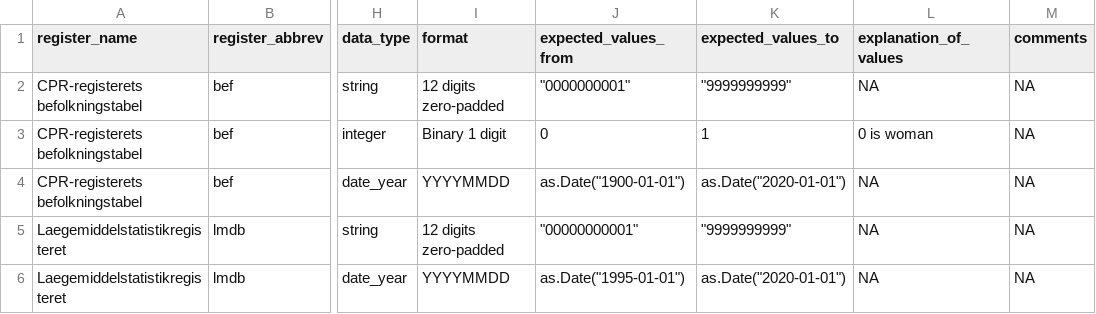
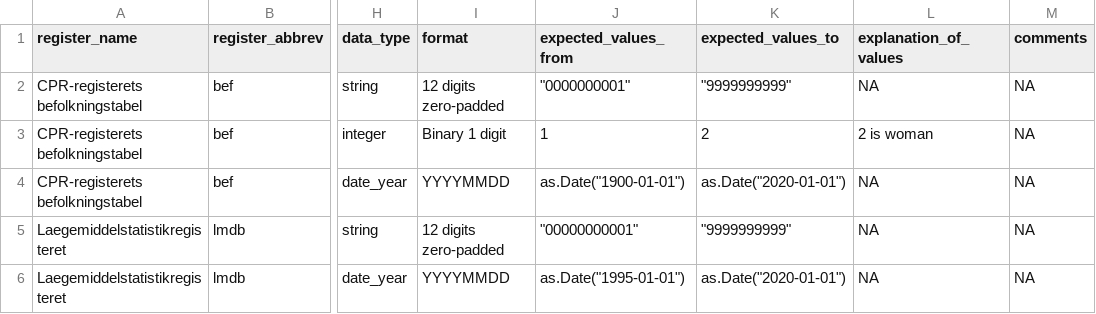
Before and after one commit to steno-aarhus/osdc, a CSV file: data-raw/variable_description.csv, drawn as a sheet; only a part is shown, gaps mark what is left out; the diff names each change by its address in the sheet, - before the commit and + after, or states it on an @@ line.

Commit message:
Update variable_description.csv
I forgot the binary variable for sex isn't a standard 0 or 1, it's 1 or 2, with 2 for women.

```diff
--- a/data-raw/variable_description.csv
+++ b/data-raw/variable_description.csv
-J3 (expected_values_from): 0
+J3 (expected_values_from): 1
-K3 (expected_values_to): 1
+K3 (expected_values_to): 2
-L3 (explanation_of_values): 0 is woman
+L3 (explanation_of_values): 2 is woman
```
